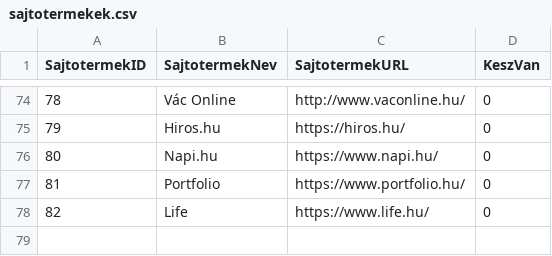
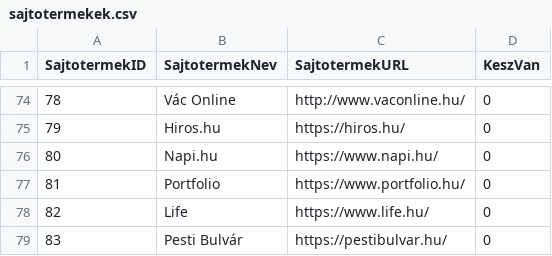
Before and after one commit to tamas-ferenci/HelyreigazitasFigyelo, a CSV file: sajtotermekek.csv, drawn as a sheet; only a part is shown, gaps mark what is left out.

```diff
--- a/sajtotermekek.csv
+++ b/sajtotermekek.csv
@@ -78 +78,2 @@ SajtotermekID,SajtotermekNev,SajtotermekURL,KeszVan
 82,Life,https://www.life.hu/,0
+83,Pesti Bulvár,https://pestibulvar.hu/,0
```
Also changed, not shown: cimke_helyreigazitas.csv, cimkek.csv, 5 other files.
